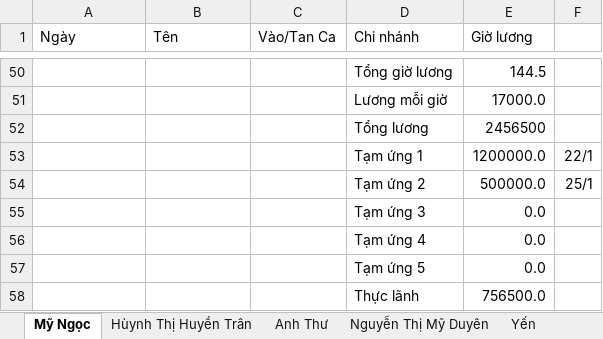
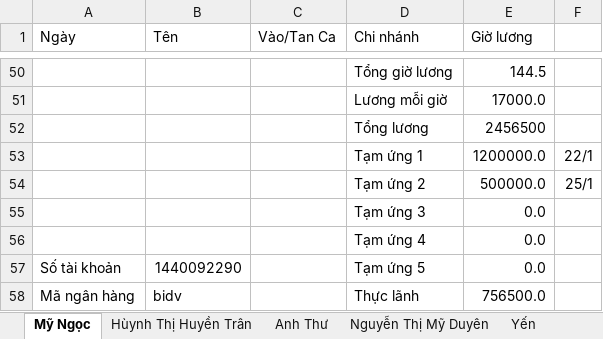
Before and after one commit to tiemgiatsayori/sheets-to-files, an Excel workbook: Bảng lương T1-2026.xlsx, sheet Mỹ Ngọc, drawn as a sheet; only a part is shown, gaps mark what is left out; values as stored, in another font and other column widths than the file's, no borders; the diff names each change by its address in the sheet, - before the commit and + after, or states it on an @@ line.

```diff
--- a/Bảng lương T1-2026.xlsx (sheet Mỹ Ngọc)
+++ b/Bảng lương T1-2026.xlsx (sheet Mỹ Ngọc)
-A57 (Ngày): (empty)
+A57 (Ngày): Số tài khoản
-B57 (Tên): (empty)
+B57 (Tên): 1440092290
-A58 (Ngày): (empty)
+A58 (Ngày): Mã ngân hàng
-B58 (Tên): (empty)
+B58 (Tên): bidv
```
Also changed, not shown: sheet Hùynh Thị Huyền Trân, sheet Anh Thư, 1 other file.
